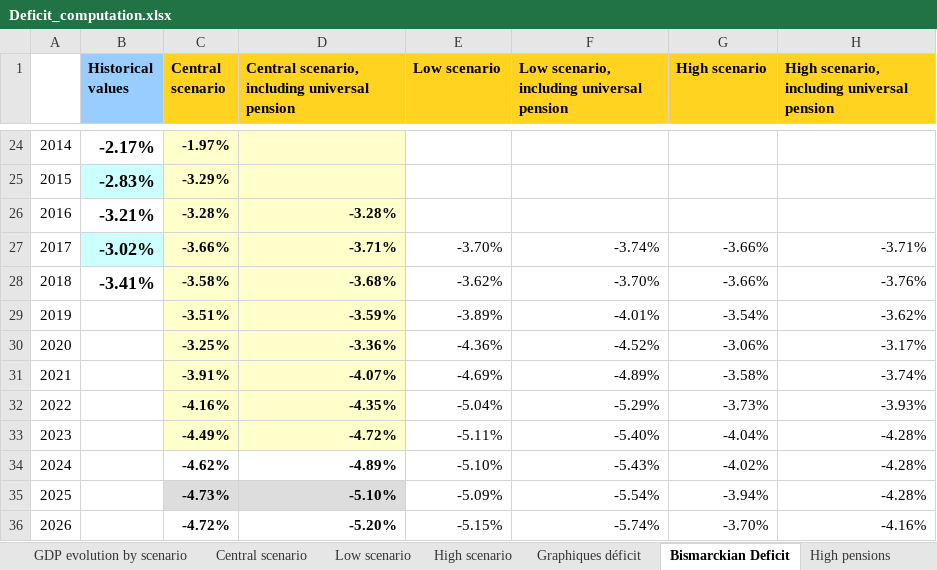
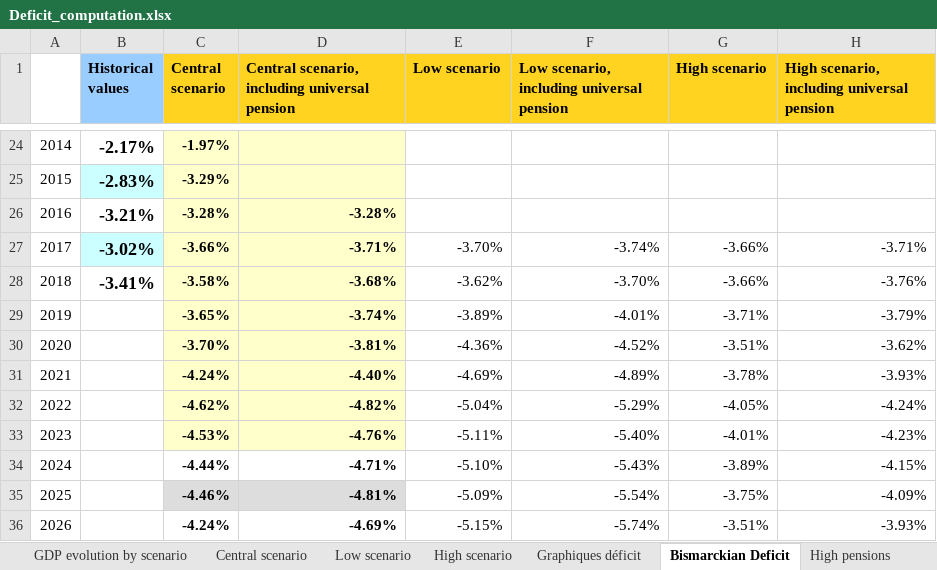
Before and after one commit to leonardo-calcagno/MISSAR, an Excel workbook: Excel_files_for_MISSAR/Prospective_extrapolated_results/Projections_2014_q4_start/Late_2019_legislation/Deficit_computation.xlsx, sheet Bismarckian Deficit, drawn as a sheet; only a part is shown, gaps mark what is left out; values as stored, in another font and other column widths than the file's, no borders; charts and pictures not drawn; the diff covers the shown part only; the diff names each change by its address in the sheet, - before the commit and + after, or states it on an @@ line.

Commit message:
10/12/2019 legislation, Bismarckian deficit computation

```diff
--- a/Excel_files_for_MISSAR/Prospective_extrapolated_results/Projections_2014_q4_start/Late_2019_legislation/Deficit_computation.xlsx (sheet Bismarckian Deficit)
+++ b/Excel_files_for_MISSAR/Prospective_extrapolated_results/Projections_2014_q4_start/Late_2019_legislation/Deficit_computation.xlsx (sheet Bismarckian Deficit)
-C29 (Central scenario): -3.51%
+C29 (Central scenario): -3.65%
-D29: -3.59%
+D29: -3.74%
-G29 (High scenario): -3.54%
+G29 (High scenario): -3.71%
-H29: -3.62%
+H29: -3.79%
-C30 (Central scenario): -3.25%
+C30 (Central scenario): -3.70%
-D30: -3.36%
+D30: -3.81%
-G30 (High scenario): -3.06%
+G30 (High scenario): -3.51%
-H30: -3.17%
+H30: -3.62%
-C31 (Central scenario): -3.91%
+C31 (Central scenario): -4.24%
-D31: -4.07%
+D31: -4.40%
-G31 (High scenario): -3.58%
+G31 (High scenario): -3.78%
-H31: -3.74%
+H31: -3.93%
-C32 (Central scenario): -4.16%
+C32 (Central scenario): -4.62%
-D32: -4.35%
+D32: -4.82%
-G32 (High scenario): -3.73%
+G32 (High scenario): -4.05%
-H32: -3.93%
+H32: -4.24%
-C33 (Central scenario): -4.49%
+C33 (Central scenario): -4.53%
-D33: -4.72%
+D33: -4.76%
-G33 (High scenario): -4.04%
+G33 (High scenario): -4.01%
-H33: -4.28%
+H33: -4.23%
-C34 (Central scenario): -4.62%
+C34 (Central scenario): -4.44%
-D34: -4.89%
+D34: -4.71%
-G34 (High scenario): -4.02%
+G34 (High scenario): -3.89%
-H34: -4.28%
+H34: -4.15%
-C35 (Central scenario): -4.73%
+C35 (Central scenario): -4.46%
-D35: -5.10%
+D35: -4.81%
-G35 (High scenario): -3.94%
+G35 (High scenario): -3.75%
-H35: -4.28%
+H35: -4.09%
-C36 (Central scenario): -4.72%
+C36 (Central scenario): -4.24%
-D36: -5.20%
+D36: -4.69%
-G36 (High scenario): -3.70%
+G36 (High scenario): -3.51%
-H36: -4.16%
+H36: -3.93%
```
Also changed, not shown: 56 edited cells elsewhere in this sheet, sheet Central scenario, sheet High scenario, sheet Low scenario, sheet Low pensions, sheet High pensions, sheet Central pensions, 8 more sheets, formulas that keep their value, charts or pictures, 35 other files.
